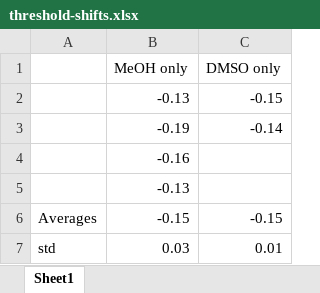
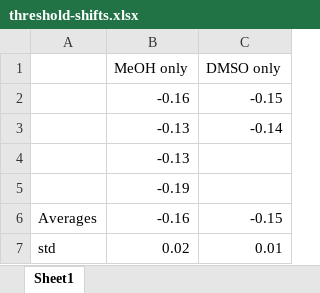
Before and after one commit to nedtreacher/phd-thesis, an Excel workbook: tables/ch6/threshold-shifts.xlsx, sheet Sheet1, drawn as a sheet; values as stored, in another font and other column widths than the file's, no borders; removed rows and columns are numbered as before the commit, all else as after; the diff names each change by its address in the sheet, - before the commit and + after, or states it on an @@ line.

```diff
--- a/tables/ch6/threshold-shifts.xlsx (sheet Sheet1)
+++ b/tables/ch6/threshold-shifts.xlsx (sheet Sheet1)
-B2 (MeOH only): -0.13
+B2 (MeOH only): -0.16
-B3 (MeOH only): -0.19
+B3 (MeOH only): -0.13
-row 4:  | -0.16
+row 5:  | -0.19
-B6 (MeOH only): -0.15
+B6 (MeOH only): -0.16
-B7 (MeOH only): 0.03
+B7 (MeOH only): 0.02
```
Also changed, not shown: formulas that keep their value, 7 other files.
